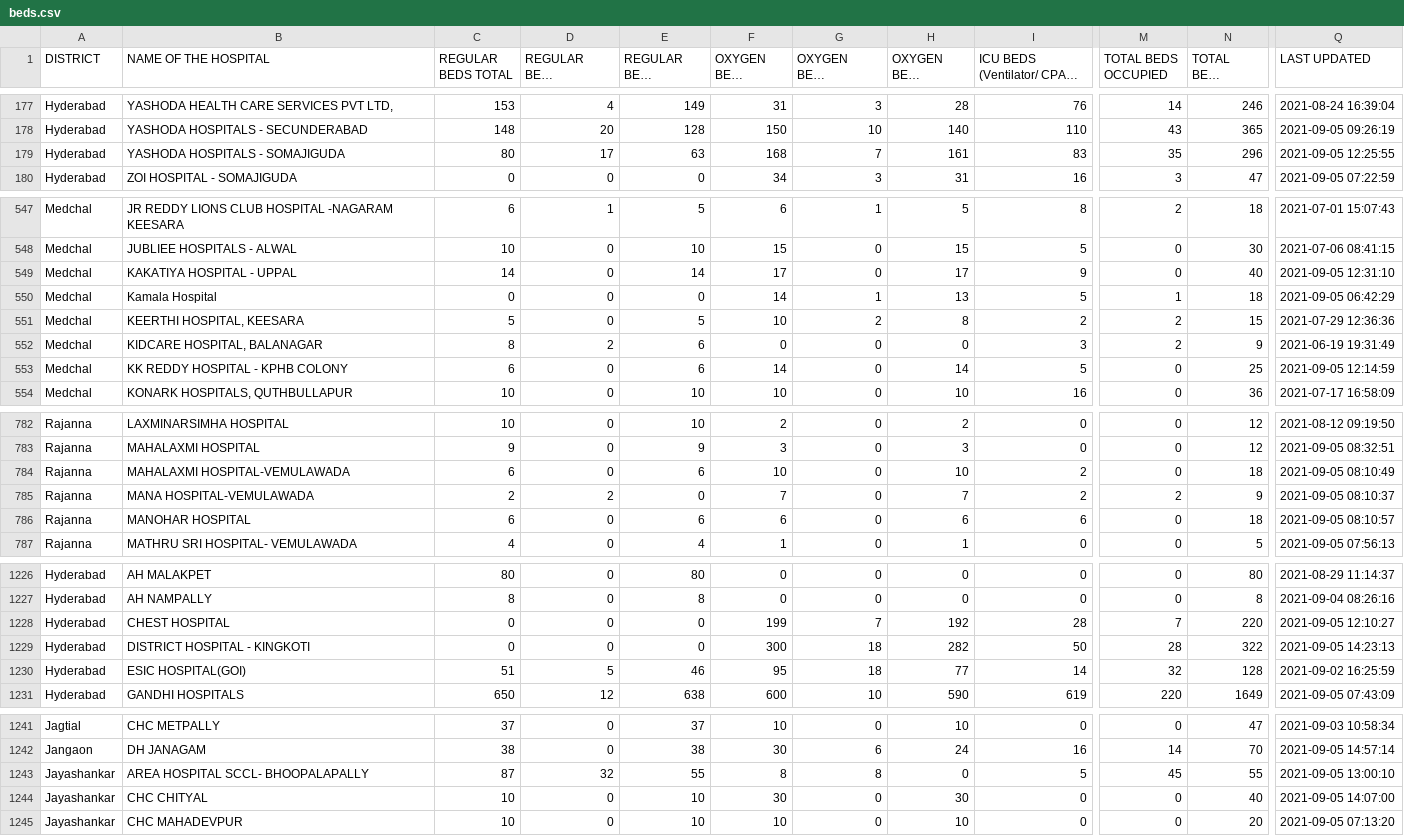
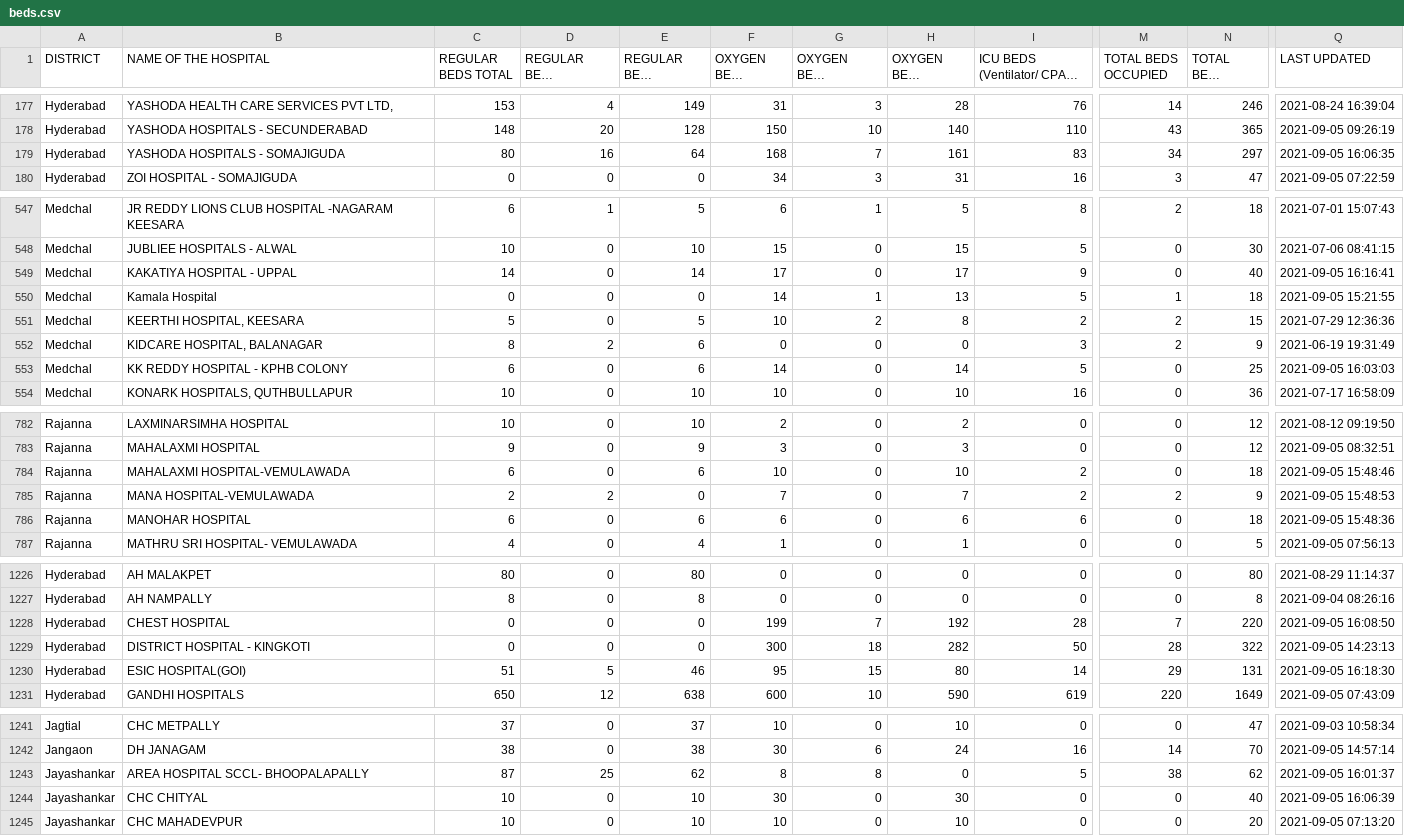
Before and after one commit to neshkatrapati/covid-telangana.github.io, a CSV file: data/beds.csv, drawn as a sheet; only a part is shown, gaps mark what is left out; long unchanged cells end in …; the diff covers the shown part only; the diff names each change by its address in the sheet, - before the commit and + after, or states it on an @@ line.

```diff
--- a/data/beds.csv
+++ b/data/beds.csv
-D179 (REGULAR BEDS OCCUPIED): 17
+D179 (REGULAR BEDS OCCUPIED): 16
-E179 (REGULAR BEDS VACANT): 63
+E179 (REGULAR BEDS VACANT): 64
-M179 (TOTAL BEDS OCCUPIED): 35
+M179 (TOTAL BEDS OCCUPIED): 34
-N179 (TOTAL BEDS VACANT): 296
+N179 (TOTAL BEDS VACANT): 297
-Q179 (LAST UPDATED): 2021-09-05 12:25:55
+Q179 (LAST UPDATED): 2021-09-05 16:06:35
-Q549 (LAST UPDATED): 2021-09-05 12:31:10
+Q549 (LAST UPDATED): 2021-09-05 16:16:41
-Q550 (LAST UPDATED): 2021-09-05 06:42:29
+Q550 (LAST UPDATED): 2021-09-05 15:21:55
-Q553 (LAST UPDATED): 2021-09-05 12:14:59
+Q553 (LAST UPDATED): 2021-09-05 16:03:03
-Q784 (LAST UPDATED): 2021-09-05 08:10:49
+Q784 (LAST UPDATED): 2021-09-05 15:48:46
-Q785 (LAST UPDATED): 2021-09-05 08:10:37
+Q785 (LAST UPDATED): 2021-09-05 15:48:53
-Q786 (LAST UPDATED): 2021-09-05 08:10:57
+Q786 (LAST UPDATED): 2021-09-05 15:48:36
-Q1228 (LAST UPDATED): 2021-09-05 12:10:27
+Q1228 (LAST UPDATED): 2021-09-05 16:08:50
-G1230 (OXYGEN BEDS OCCUPIED): 18
+G1230 (OXYGEN BEDS OCCUPIED): 15
-H1230 (OXYGEN BEDS VACANT): 77
+H1230 (OXYGEN BEDS VACANT): 80
-M1230 (TOTAL BEDS OCCUPIED): 32
+M1230 (TOTAL BEDS OCCUPIED): 29
-N1230 (TOTAL BEDS VACANT): 128
+N1230 (TOTAL BEDS VACANT): 131
-Q1230 (LAST UPDATED): 2021-09-02 16:25:59
+Q1230 (LAST UPDATED): 2021-09-05 16:18:30
-D1243 (REGULAR BEDS OCCUPIED): 32
+D1243 (REGULAR BEDS OCCUPIED): 25
-E1243 (REGULAR BEDS VACANT): 55
+E1243 (REGULAR BEDS VACANT): 62
-M1243 (TOTAL BEDS OCCUPIED): 45
+M1243 (TOTAL BEDS OCCUPIED): 38
-N1243 (TOTAL BEDS VACANT): 55
+N1243 (TOTAL BEDS VACANT): 62
-Q1243 (LAST UPDATED): 2021-09-05 13:00:10
+Q1243 (LAST UPDATED): 2021-09-05 16:01:37
-Q1244 (LAST UPDATED): 2021-09-05 14:07:00
+Q1244 (LAST UPDATED): 2021-09-05 16:06:39
```
Also changed, not shown: 27 edited cells elsewhere in this file.
